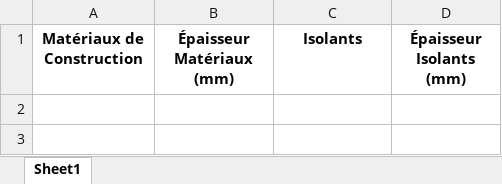
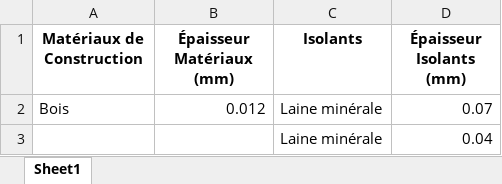
Before and after one commit to gnipiezi/BIM-Project, an Excel workbook: output/materiaux_et_isolants.xlsx, sheet Sheet1, drawn as a sheet; values as stored, in another font and other column widths than the file's, no borders; the diff names each change by its address in the sheet, - before the commit and + after, or states it on an @@ line.

```diff
--- a/output/materiaux_et_isolants.xlsx (sheet Sheet1)
+++ b/output/materiaux_et_isolants.xlsx (sheet Sheet1)
+row 2: Bois | 0.012 | Laine minérale | 0.07
+row 3:  |  | Laine minérale | 0.04
```
Also changed, not shown: 4 other files.
